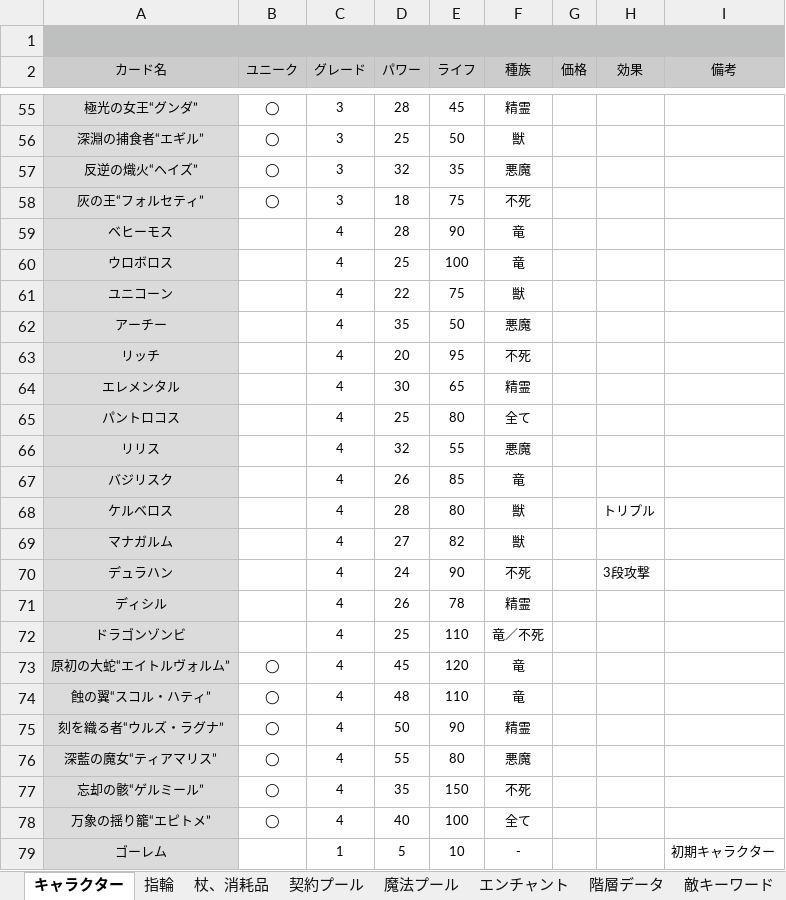
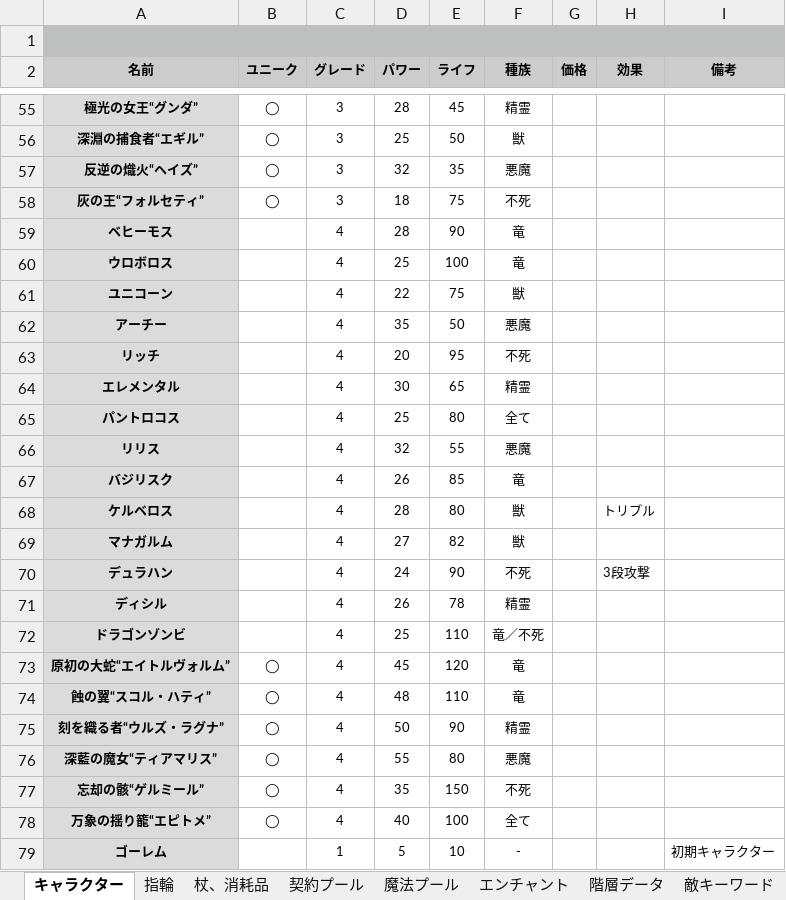
Before and after one commit to Yuki-fa/Vesselbound, an Excel workbook: js/Vesselbound_data.xlsx, sheet キャラクター, drawn as a sheet; only a part is shown, gaps mark what is left out; values as stored, in another font and other column widths than the file's, no borders; charts and pictures not drawn; the diff covers the shown part only; the diff names each change by its address in the sheet, - before the commit and + after, or states it on an @@ line.

```diff
--- a/js/Vesselbound_data.xlsx (sheet キャラクター)
+++ b/js/Vesselbound_data.xlsx (sheet キャラクター)
-A2: カード名
+A2: 名前
-A2:I2 bold: off
+A2:I2 bold: on
-A55:A79 bold: off
+A55:A79 bold: on
```
Also changed, not shown: 2 edited cells and cell formats elsewhere in this sheet, sheet 杖、消耗品, 12 other files.
